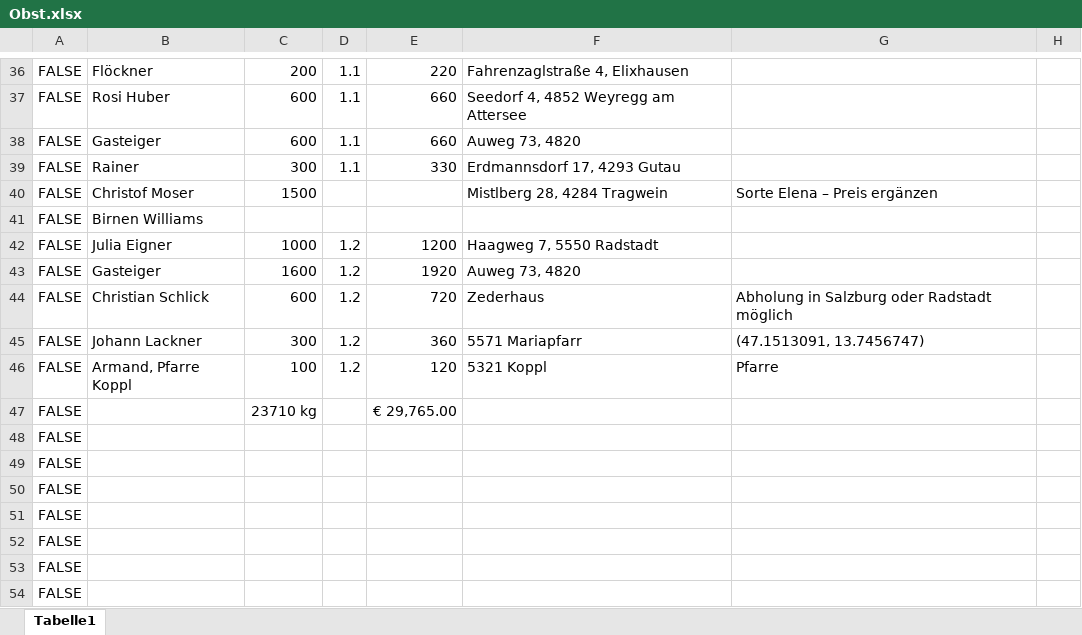
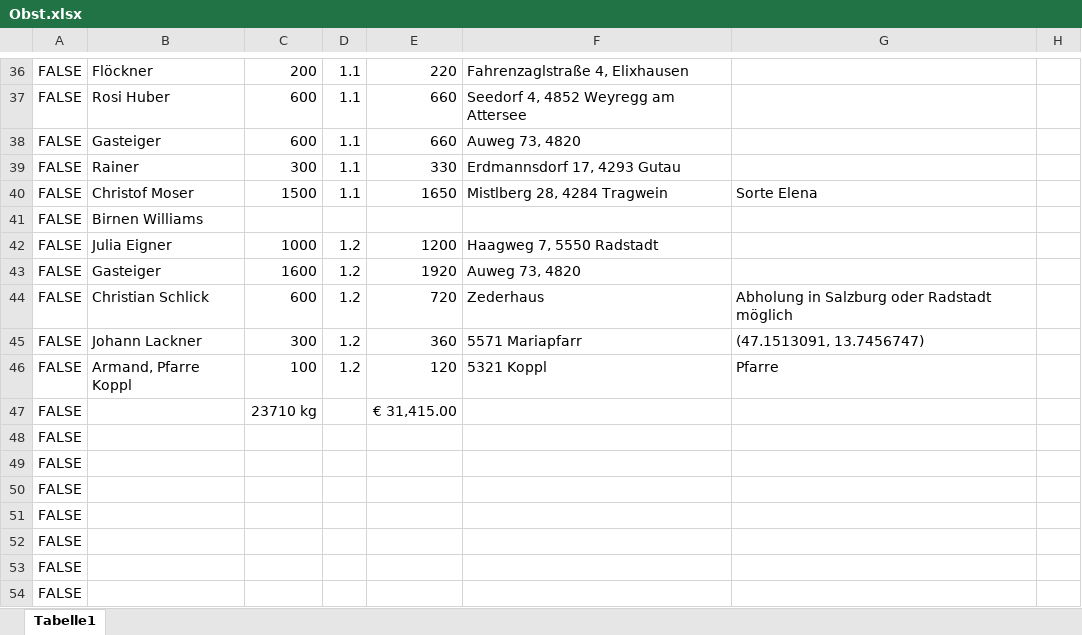
Before and after one commit to Dendak/mapa-rozvozu-ovoce, an Excel workbook: Obst.xlsx, sheet Tabelle1, drawn as a sheet; only a part is shown, gaps mark what is left out; values as stored, in another font and other column widths than the file's, no borders; conditional formats not drawn; the diff names each change by its address in the sheet, - before the commit and + after, or states it on an @@ line.

Commit message:
Moser: cena 1,10 EUR/kg

```diff
--- a/Obst.xlsx (sheet Tabelle1)
+++ b/Obst.xlsx (sheet Tabelle1)
-D40: (empty)
+D40: 1.1
-E40: (empty)
+E40: 1650
-G40: Sorte Elena – Preis ergänzen
+G40: Sorte Elena
-E47: € 29,765.00
+E47: € 31,415.00
```
